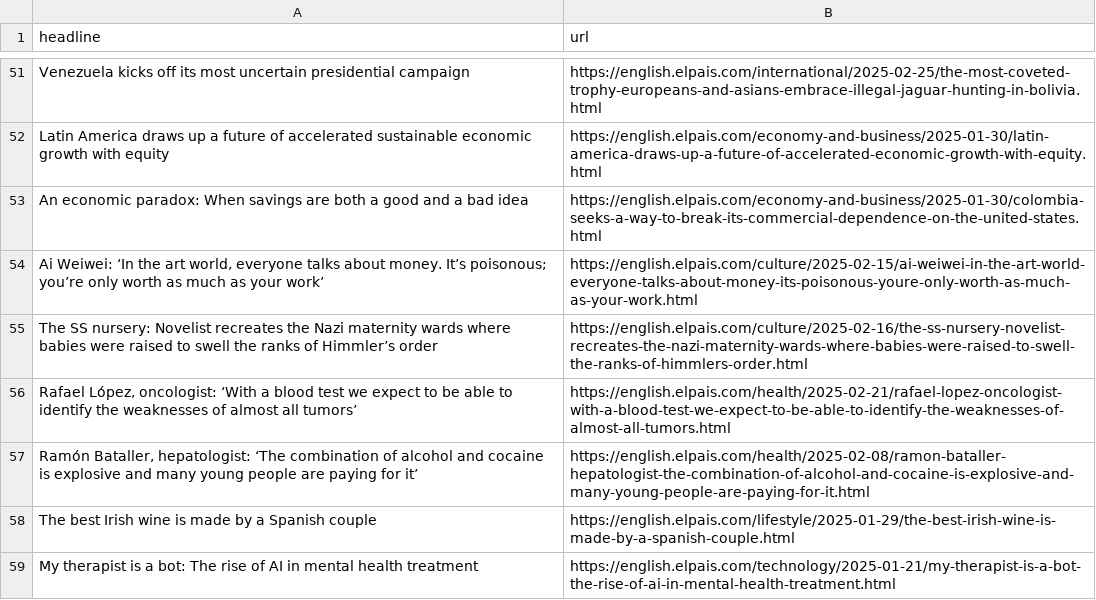
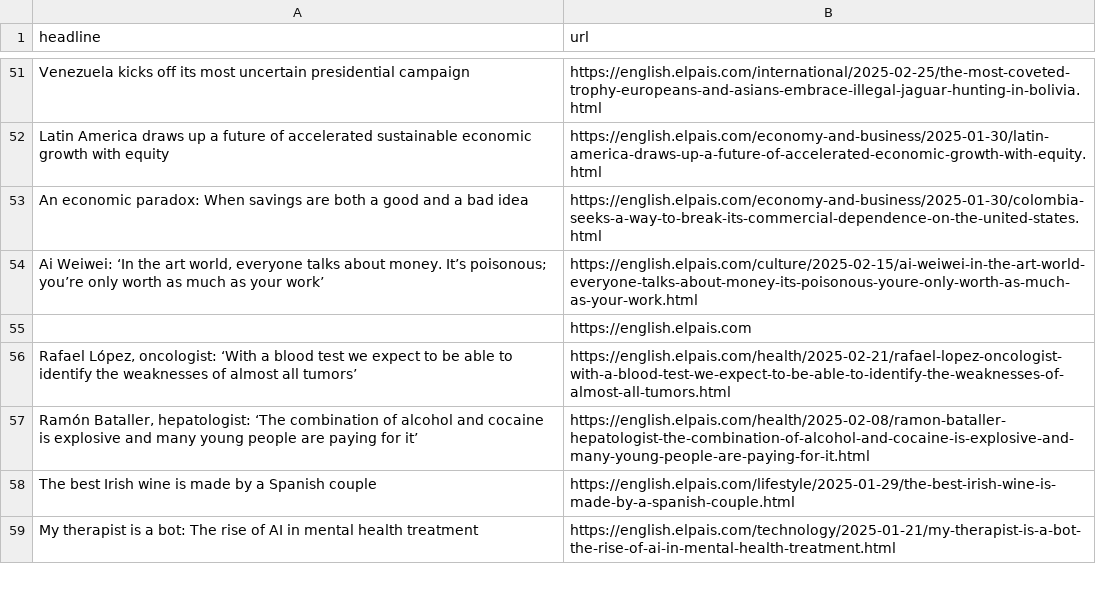
Before and after one commit to Tlo-l-w/el-paes-autoscraper, a CSV file: headlines.csv, drawn as a sheet; only a part is shown, gaps mark what is left out; removed rows and columns are numbered as before the commit, all else as after; the diff names each change by its address in the sheet, - before the commit and + after, or states it on an @@ line.

```diff
--- a/headlines.csv
+++ b/headlines.csv
-row 55: The SS nursery: Novelist recreates the Nazi maternity wards where babies were raised to swell the ranks of Himmler’s order | https://english.elpais.com/culture/2025-02-16/the-ss-nursery-novelist-recreates-the-nazi-maternity-wards-where-babies-were-raised-to-swell-the-ranks-of-himmlers-order.html
+row 55:  | https://english.elpais.com
```
